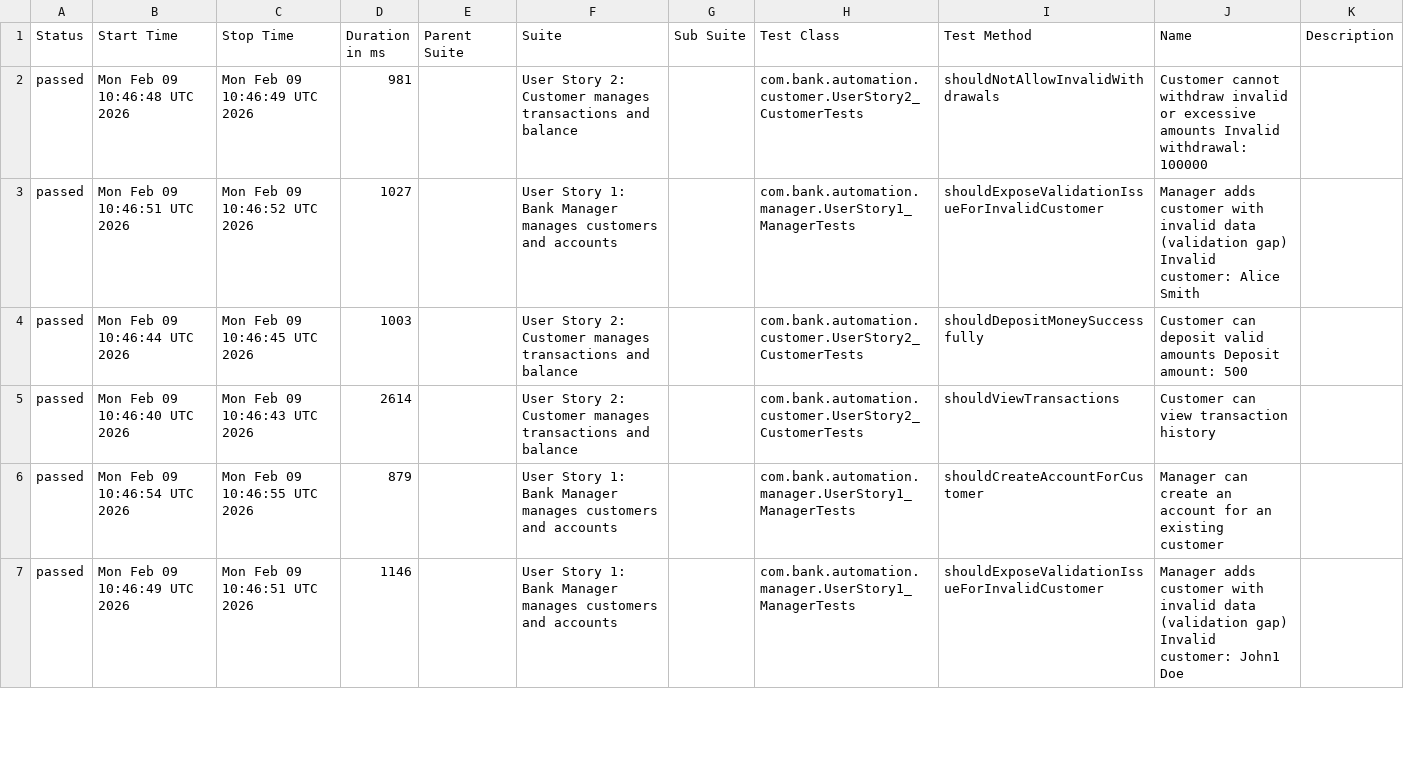
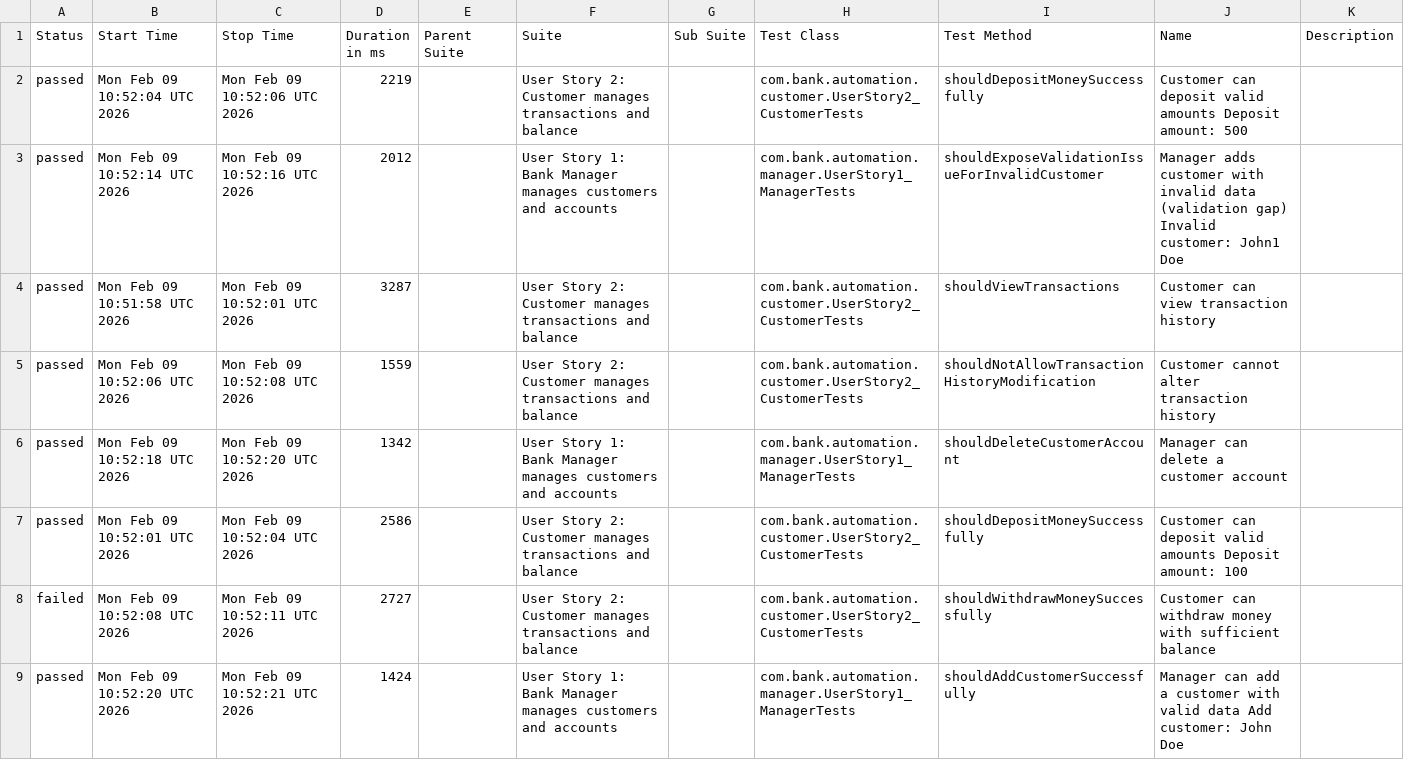
Before and after one commit to jaabless/XYZ_AutomatedTestPlaywrights, a CSV file: data/suites.csv, drawn as a sheet; only a part is shown; the diff covers the shown part only.

```diff
--- a/data/suites.csv
+++ b/data/suites.csv
@@ -1,7 +1,9 @@
 "Status","Start Time","Stop Time","Duration in ms","Parent Suite","Suite","Sub Suite","Test Class","Test Method","Name","Description"
-"passed","Mon Feb 09 10:46:48 UTC 2026","Mon Feb 09 10:46:49 UTC 2026","981","","User Story 2: Customer manages transactions and balance","","com.bank.automation.customer.UserStory2_CustomerTests","shouldNotAllowInvalidWithdrawals","Customer cannot withdraw invalid or excessive amounts Invalid withdrawal: 100000",""
-"passed","Mon Feb 09 10:46:51 UTC 2026","Mon Feb 09 10:46:52 UTC 2026","1027","","User Story 1: Bank Manager manages customers and accounts","","com.bank.automation.manager.UserStory1_ManagerTests","shouldExposeValidationIssueForInvalidCustomer","Manager adds customer with invalid data (validation gap) Invalid customer: Alice Smith",""
-"passed","Mon Feb 09 10:46:44 UTC 2026","Mon Feb 09 10:46:45 UTC 2026","1003","","User Story 2: Customer manages transactions and balance","","com.bank.automation.customer.UserStory2_CustomerTests","shouldDepositMoneySuccessfully","Customer can deposit valid amounts Deposit amount: 500",""
-"passed","Mon Feb 09 10:46:40 UTC 2026","Mon Feb 09 10:46:43 UTC 2026","2614","","User Story 2: Customer manages transactions and balance","","com.bank.automation.customer.UserStory2_CustomerTests","shouldViewTransactions","Customer can view transaction history",""
-"passed","Mon Feb 09 10:46:54 UTC 2026","Mon Feb 09 10:46:55 UTC 2026","879","","User Story 1: Bank Manager manages customers and accounts","","com.bank.automation.manager.UserStory1_ManagerTests","shouldCreateAccountForCustomer","Manager can create an account for an existing customer",""
-"passed","Mon Feb 09 10:46:49 UTC 2026","Mon Feb 09 10:46:51 UTC 2026","1146","","User Story 1: Bank Manager manages customers and accounts","","com.bank.automation.manager.UserStory1_ManagerTests","shouldExposeValidationIssueForInvalidCustomer","Manager adds customer with invalid data (validation gap) Invalid customer: John1 Doe",""
+"passed","Mon Feb 09 10:52:04 UTC 2026","Mon Feb 09 10:52:06 UTC 2026","2219","","User Story 2: Customer manages transactions and balance","","com.bank.automation.customer.UserStory2_CustomerTests","shouldDepositMoneySuccessfully","Customer can deposit valid amounts Deposit amount: 500",""
+"passed","Mon Feb 09 10:52:14 UTC 2026","Mon Feb 09 10:52:16 UTC 2026","2012","","User Story 1: Bank Manager manages customers and accounts","","com.bank.automation.manager.UserStory1_ManagerTests","shouldExposeValidationIssueForInvalidCustomer","Manager adds customer with invalid data (validation gap) Invalid customer: John1 Doe",""
+"passed","Mon Feb 09 10:51:58 UTC 2026","Mon Feb 09 10:52:01 UTC 2026","3287","","User Story 2: Customer manages transactions and balance","","com.bank.automation.customer.UserStory2_CustomerTests","shouldViewTransactions","Customer can view transaction history",""
+"passed","Mon Feb 09 10:52:06 UTC 2026","Mon Feb 09 10:52:08 UTC 2026","1559","","User Story 2: Customer manages transactions and balance","","com.bank.automation.customer.UserStory2_CustomerTests","shouldNotAllowTransactionHistoryModification","Customer cannot alter transaction history",""
+"passed","Mon Feb 09 10:52:18 UTC 2026","Mon Feb 09 10:52:20 UTC 2026","1342","","User Story 1: Bank Manager manages customers and accounts","","com.bank.automation.manager.UserStory1_ManagerTests","shouldDeleteCustomerAccount","Manager can delete a customer account",""
+"passed","Mon Feb 09 10:52:01 UTC 2026","Mon Feb 09 10:52:04 UTC 2026","2586","","User Story 2: Customer manages transactions and balance","","com.bank.automation.customer.UserStory2_CustomerTests","shouldDepositMoneySuccessfully","Customer can deposit valid amounts Deposit amount: 100",""
+"failed","Mon Feb 09 10:52:08 UTC 2026","Mon Feb 09 10:52:11 UTC 2026","2727","","User Story 2: Customer manages transactions and balance","","com.bank.automation.customer.UserStory2_CustomerTests","shouldWithdrawMoneySuccessfully","Customer can withdraw money with sufficient balance",""
+"passed","Mon Feb 09 10:52:20 UTC 2026","Mon Feb 09 10:52:21 UTC 2026","1424","","User Story 1: Bank Manager manages customers and accounts","","com.bank.automation.manager.UserStory1_ManagerTests","shouldAddCustomerSuccessfully","Manager can add a customer with valid data Add customer: John Doe",""
```
Also changed, not shown: 2 removed rows and 25 edited cells elsewhere in this file, data/behaviors.csv, 41 other files.
